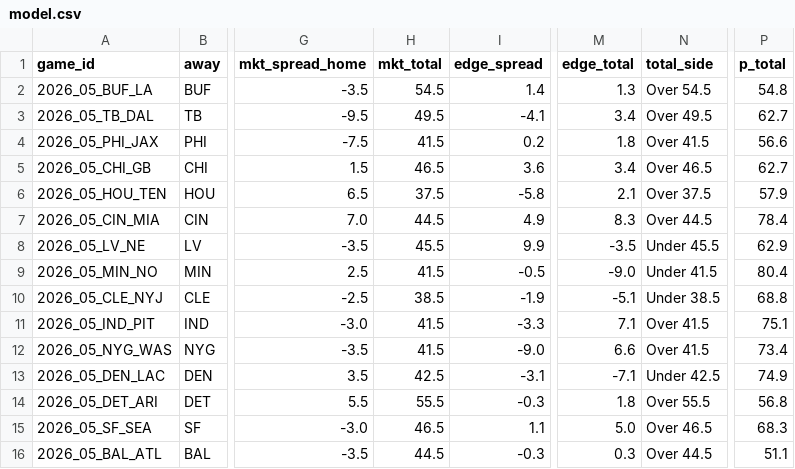
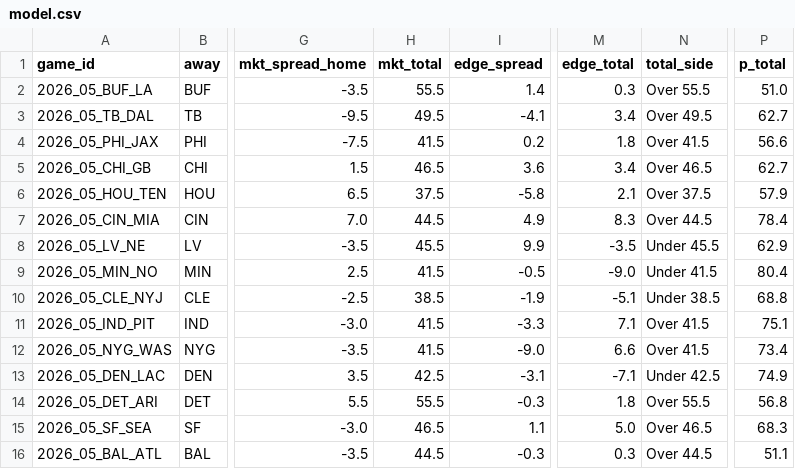
Before and after one commit to hyongdopaulyoon-sketch/hyongdopaulyoon-sketch-nfl-weekly, a CSV file: data/2026-w05/model.csv, drawn as a sheet; only a part is shown, gaps mark what is left out; the diff names each change by its address in the sheet, - before the commit and + after, or states it on an @@ line.

```diff
--- a/data/2026-w05/model.csv
+++ b/data/2026-w05/model.csv
-H2 (mkt_total): 54.5
+H2 (mkt_total): 55.5
-M2 (edge_total): 1.3
+M2 (edge_total): 0.3
-N2 (total_side): Over 54.5
+N2 (total_side): Over 55.5
-P2 (p_total): 54.8
+P2 (p_total): 51.0
```
Also changed, not shown: data/2026-w05/games.csv, data/2026-w05/line_history.csv, 19 other files.
